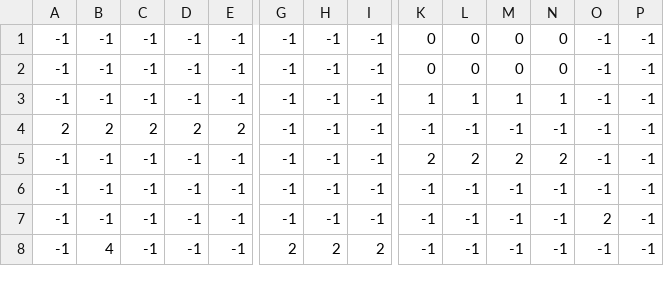
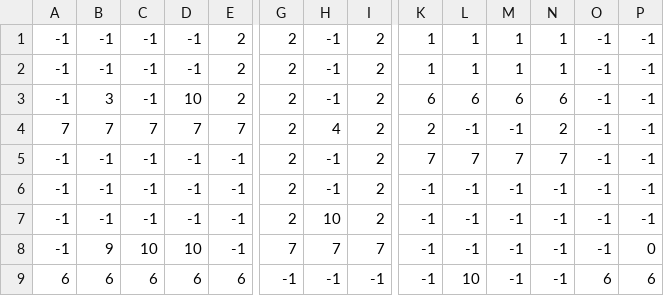
Before and after one commit to Murad-D-11/platformer, a CSV file: Maps/level_test.csv, drawn as a sheet; only a part is shown, gaps mark what is left out; removed rows and columns are numbered as before the commit, all else as after; rows hold the shown columns only; the diff covers the shown part only; the diff names each change by its address in the sheet, - before the commit and + after, or states it on an @@ line.

Commit message:
Add files via upload

```diff
--- a/Maps/level_test.csv
+++ b/Maps/level_test.csv
-E1: -1
+E1: 2
-G1: -1
+G1: 2
-I1: -1
+I1: 2
-K1: 0
+K1: 1
-L1: 0
+L1: 1
-M1: 0
+M1: 1
-N1: 0
+N1: 1
-row 2: -1 | -1 | -1 | -1 | -1 | -1 | -1 | -1 | 0 | 0 | 0 | 0 | -1 | -1
-E2: -1
+E2: 2
-G2: -1
+G2: 2
-I2: -1
+I2: 2
-row 4: 2 | 2 | 2 | 2 | 2 | -1 | -1 | -1 | -1 | -1 | -1 | -1 | -1 | -1
+row 3: -1 | 3 | -1 | 10 | 2 | 2 | -1 | 2 | 6 | 6 | 6 | 6 | -1 | -1
+row 4: 7 | 7 | 7 | 7 | 7 | 2 | 4 | 2 | 2 | -1 | -1 | 2 | -1 | -1
-G5:G7: -1
+G5:G7: 2
-I5:I7: -1
+I5:I7: 2
-K5: 2
+K5: 7
-L5: 2
+L5: 7
-M5: 2
+M5: 7
-N5: 2
+N5: 7
-H7: -1
+H7: 10
-O7: 2
+O7: -1
-B8: 4
+B8: 9
-C8: -1
+C8: 10
-D8: -1
+D8: 10
-G8: 2
+G8: 7
-H8: 2
+H8: 7
-I8: 2
+I8: 7
-P8: -1
+P8: 0
+row 9: 6 | 6 | 6 | 6 | 6 | -1 | -1 | -1 | -1 | 10 | -1 | -1 | 6 | 6
```
Also changed, not shown: 1 added row, 2 removed rows and 10 edited cells elsewhere in this file.
